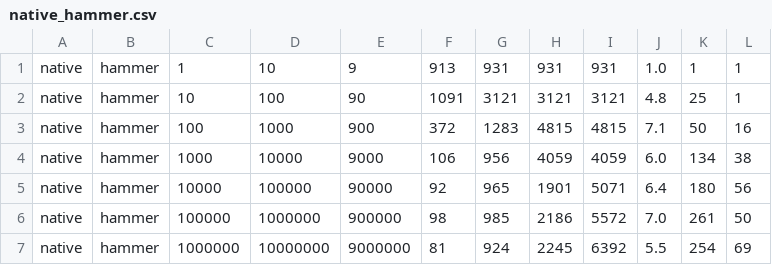
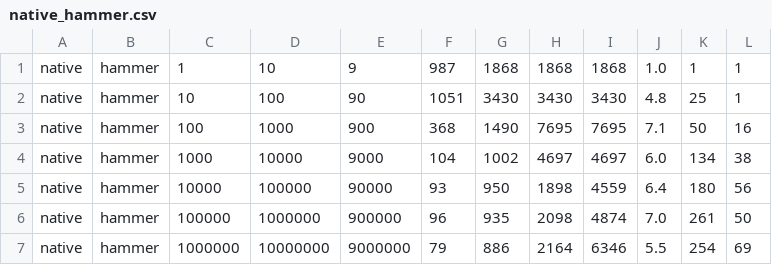
Before and after one commit to dfirsov/order_maintenance, a CSV file: experiments/lean-design/results/native_hammer.csv, drawn as a sheet.

```diff
--- a/experiments/lean-design/results/native_hammer.csv
+++ b/experiments/lean-design/results/native_hammer.csv
@@ -1,7 +1,7 @@
-native,hammer,1,10,9,913,931,931,931,1.0,1,1
-native,hammer,10,100,90,1091,3121,3121,3121,4.8,25,1
-native,hammer,100,1000,900,372,1283,4815,4815,7.1,50,16
-native,hammer,1000,10000,9000,106,956,4059,4059,6.0,134,38
-native,hammer,10000,100000,90000,92,965,1901,5071,6.4,180,56
-native,hammer,100000,1000000,900000,98,985,2186,5572,7.0,261,50
-native,hammer,1000000,10000000,9000000,81,924,2245,6392,5.5,254,69
+native,hammer,1,10,9,987,1868,1868,1868,1.0,1,1
+native,hammer,10,100,90,1051,3430,3430,3430,4.8,25,1
+native,hammer,100,1000,900,368,1490,7695,7695,7.1,50,16
+native,hammer,1000,10000,9000,104,1002,4697,4697,6.0,134,38
+native,hammer,10000,100000,90000,93,950,1898,4559,6.4,180,56
+native,hammer,100000,1000000,900000,96,935,2098,4874,7.0,261,50
+native,hammer,1000000,10000000,9000000,79,886,2164,6346,5.5,254,69
```
Also changed, not shown: experiments/lean-design/results/cold/native_hammer.csv, experiments/lean-design/results/cold/native_random.csv, 54 other files.
